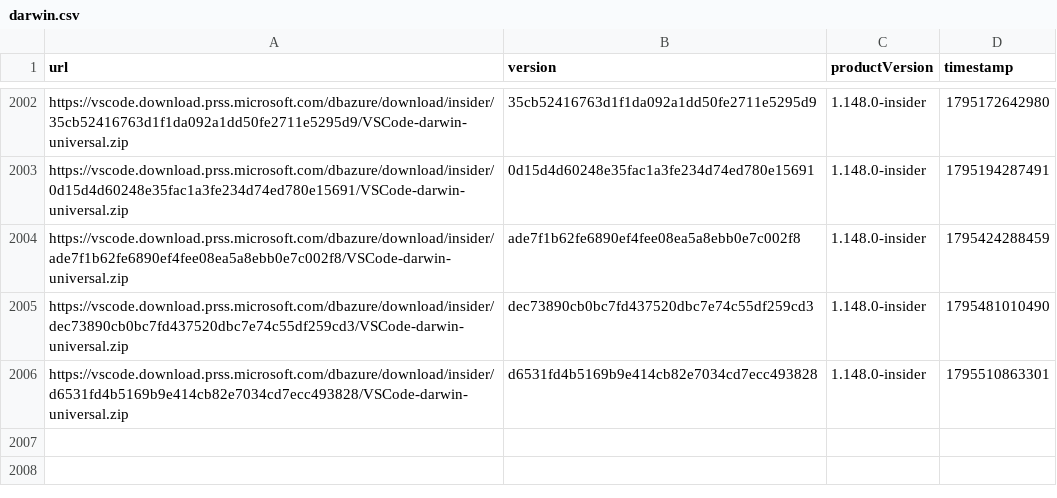
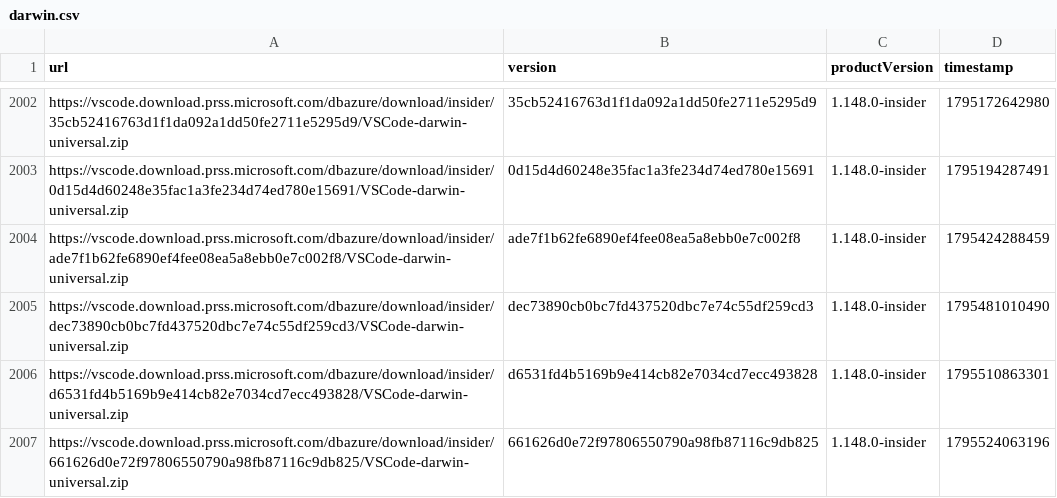
Before and after one commit to yamachu/vscode-insiders-tracker, a CSV file: darwin.csv, drawn as a sheet; only a part is shown, gaps mark what is left out; the diff names each change by its address in the sheet, - before the commit and + after, or states it on an @@ line.

```diff
--- a/darwin.csv
+++ b/darwin.csv
+row 2007: https://vscode.download.prss.microsoft.com/dbazure/download/insider/661626d0e72f97806550790a98fb87116c9db825/VSCode-darwin-universal.zip | 661626d0e72f97806550790a98fb87116c9db825 | 1.148.0-insider | 1795524063196
```
Also changed, not shown: windows.csv.
